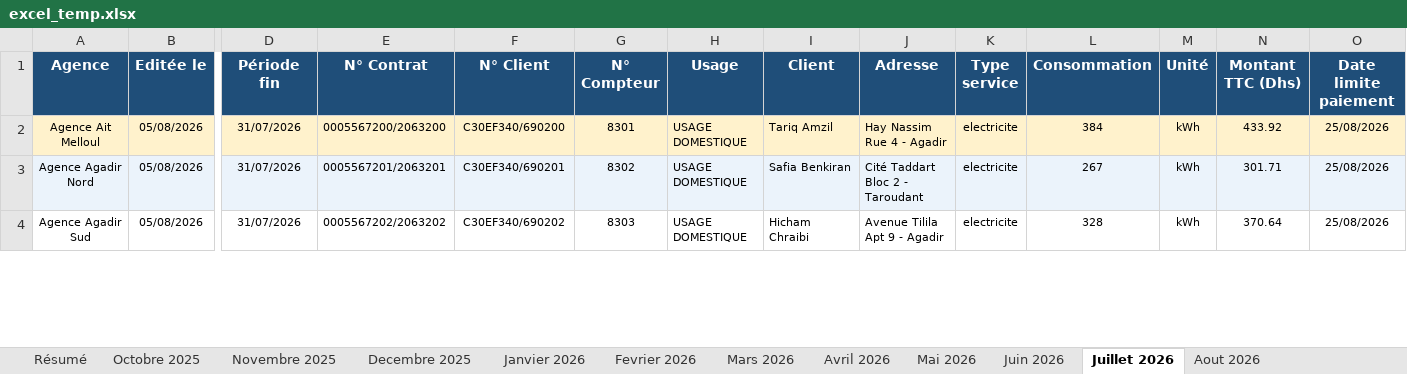
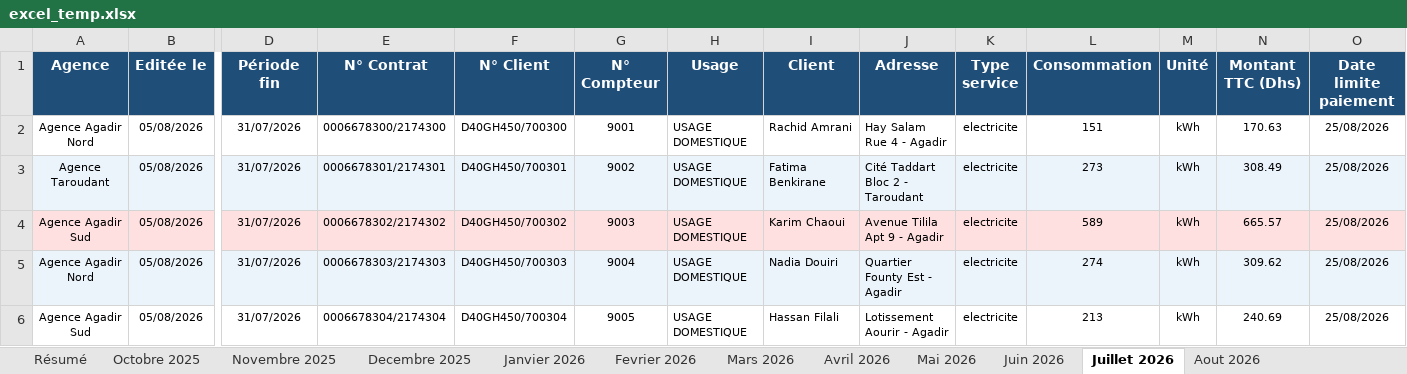
Before and after one commit to BenWafae/srm-intelligent-billing-system, an Excel workbook: excel_temp.xlsx, sheet Juillet 2026, drawn as a sheet; only a part is shown, gaps mark what is left out; values as stored, in another font and other column widths than the file's, no borders; addresses are those after the commit; rows hold the shown columns only; the diff covers the shown part only; the diff names each change by its address in the sheet, - before the commit and + after, or states it on an @@ line.

```diff
--- a/excel_temp.xlsx (sheet Juillet 2026)
+++ b/excel_temp.xlsx (sheet Juillet 2026)
+row 2: Agence Agadir Nord | 05/08/2026 | 31/07/2026 | 0006678300/2174300 | D40GH450/700300 | 9001 | USAGE DOMESTIQUE | Rachid Amrani | Hay Salam Rue 4 - Agadir | electricite | 151 | kWh | 170.63 | 25/08/2026
+row 3: Agence Taroudant | 05/08/2026 | 31/07/2026 | 0006678301/2174301 | D40GH450/700301 | 9002 | USAGE DOMESTIQUE | Fatima Benkirane | Cité Taddart Bloc 2 - Taroudant | electricite | 273 | kWh | 308.49 | 25/08/2026
-A4 (Agence): Agence Ait Melloul
+A4 (Agence): Agence Agadir Sud
-E4 (N° Contrat): 0005567200/2063200
+E4 (N° Contrat): 0006678302/2174302
-F4 (N° Client): C30EF340/690200
+F4 (N° Client): D40GH450/700302
-G4 (N° Compteur): 8301
+G4 (N° Compteur): 9003
-I4 (Client): Tariq Amzil
+I4 (Client): Karim Chaoui
-J4 (Adresse): Hay Nassim Rue 4 - Agadir
+J4 (Adresse): Avenue Tilila Apt 9 - Agadir
-L4 (Consommation): 384
+L4 (Consommation): 589
-N4 (Montant TTC (Dhs)): 433.92
+N4 (Montant TTC (Dhs)): 665.57
-E5 (N° Contrat): 0005567201/2063201
+E5 (N° Contrat): 0006678303/2174303
-F5 (N° Client): C30EF340/690201
+F5 (N° Client): D40GH450/700303
-G5 (N° Compteur): 8302
+G5 (N° Compteur): 9004
-I5 (Client): Safia Benkiran
+I5 (Client): Nadia Douiri
-J5 (Adresse): Cité Taddart Bloc 2 - Taroudant
+J5 (Adresse): Quartier Founty Est - Agadir
-L5 (Consommation): 267
+L5 (Consommation): 274
-N5 (Montant TTC (Dhs)): 301.71
+N5 (Montant TTC (Dhs)): 309.62
-E6 (N° Contrat): 0005567202/2063202
+E6 (N° Contrat): 0006678304/2174304
-F6 (N° Client): C30EF340/690202
+F6 (N° Client): D40GH450/700304
-G6 (N° Compteur): 8303
+G6 (N° Compteur): 9005
-I6 (Client): Hicham Chraibi
+I6 (Client): Hassan Filali
-J6 (Adresse): Avenue Tilila Apt 9 - Agadir
+J6 (Adresse): Lotissement Aourir - Agadir
-L6 (Consommation): 328
+L6 (Consommation): 213
-N6 (Montant TTC (Dhs)): 370.64
+N6 (Montant TTC (Dhs)): 240.69
```
Also changed, not shown: 30 added rows, 2 removed rows, 125 edited cells and cell formats elsewhere in this sheet, sheet Janvier 2026, sheet Juin 2026, sheet Decembre 2025, sheet Novembre 2025, sheet Aout 2026, sheet Fevrier 2026, 6 more sheets, 8 other files.
